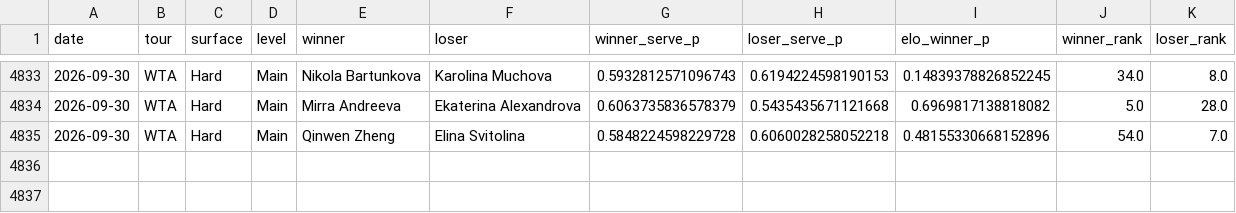
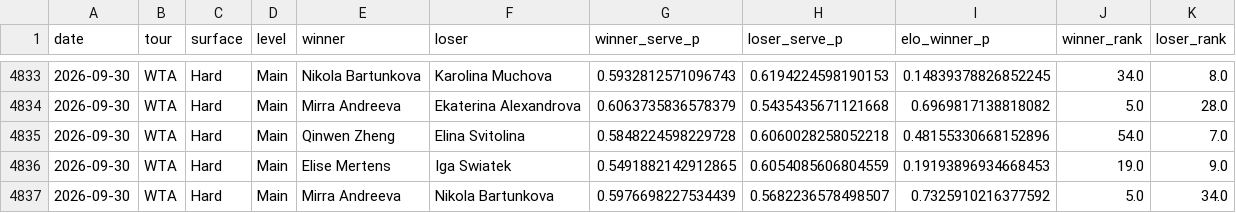
Before and after one commit to emarti13/Tennis_Quant_Lab_V5, a CSV file: v5_wta_walkforward.csv, drawn as a sheet; only a part is shown, gaps mark what is left out.

```diff
--- a/v5_wta_walkforward.csv
+++ b/v5_wta_walkforward.csv
@@ -4835 +4835,3 @@ date,tour,surface,level,winner,loser,winner_serve_p,loser_serve_p,elo_winner_p,w
 2026-09-30,WTA,Hard,Main,Qinwen Zheng,Elina Svitolina,0.5848224598229728,0.6060028258052218,0.48155330668152896,54.0,7.0
+2026-09-30,WTA,Hard,Main,Elise Mertens,Iga Swiatek,0.5491882142912865,0.6054085606804559,0.19193896934668453,19.0,9.0
+2026-09-30,WTA,Hard,Main,Mirra Andreeva,Nikola Bartunkova,0.5976698227534439,0.5682236578498507,0.7325910216377592,5.0,34.0
```
Also changed, not shown: 8 other files.
